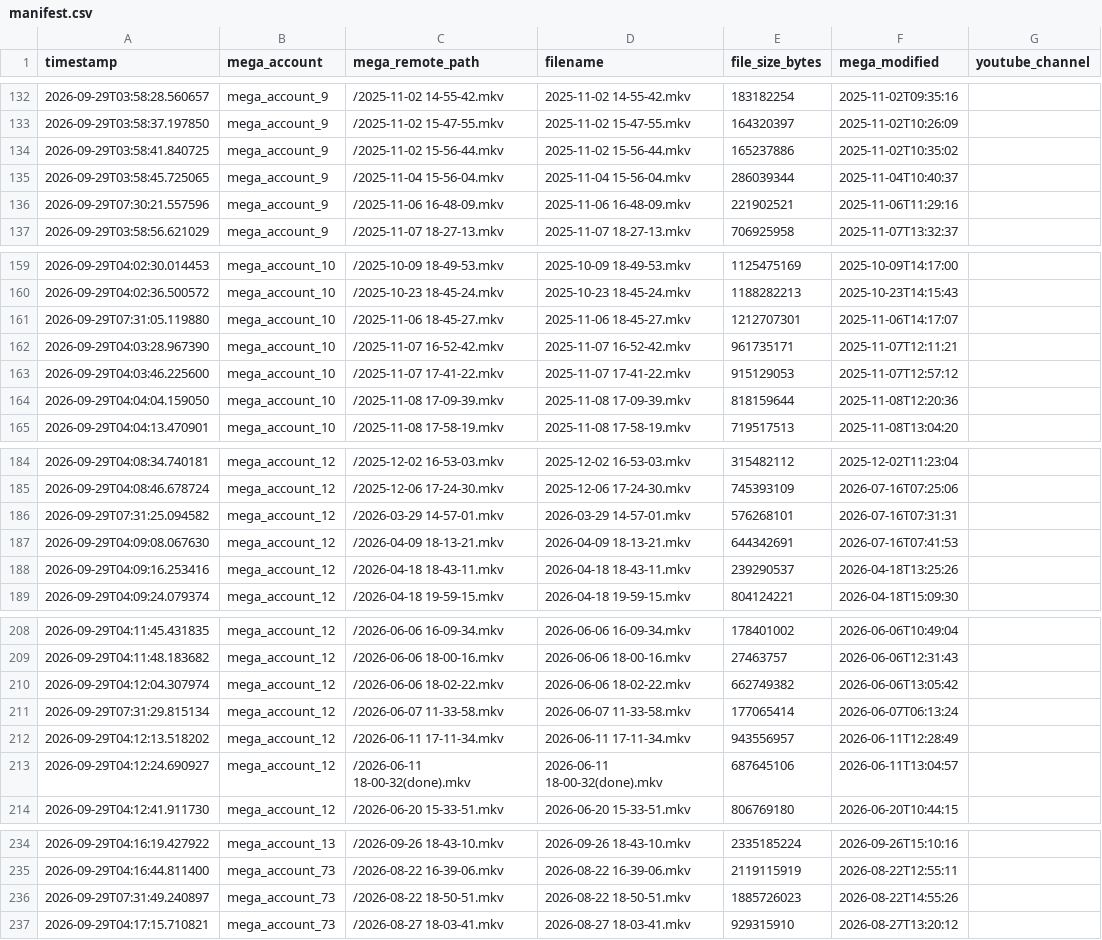
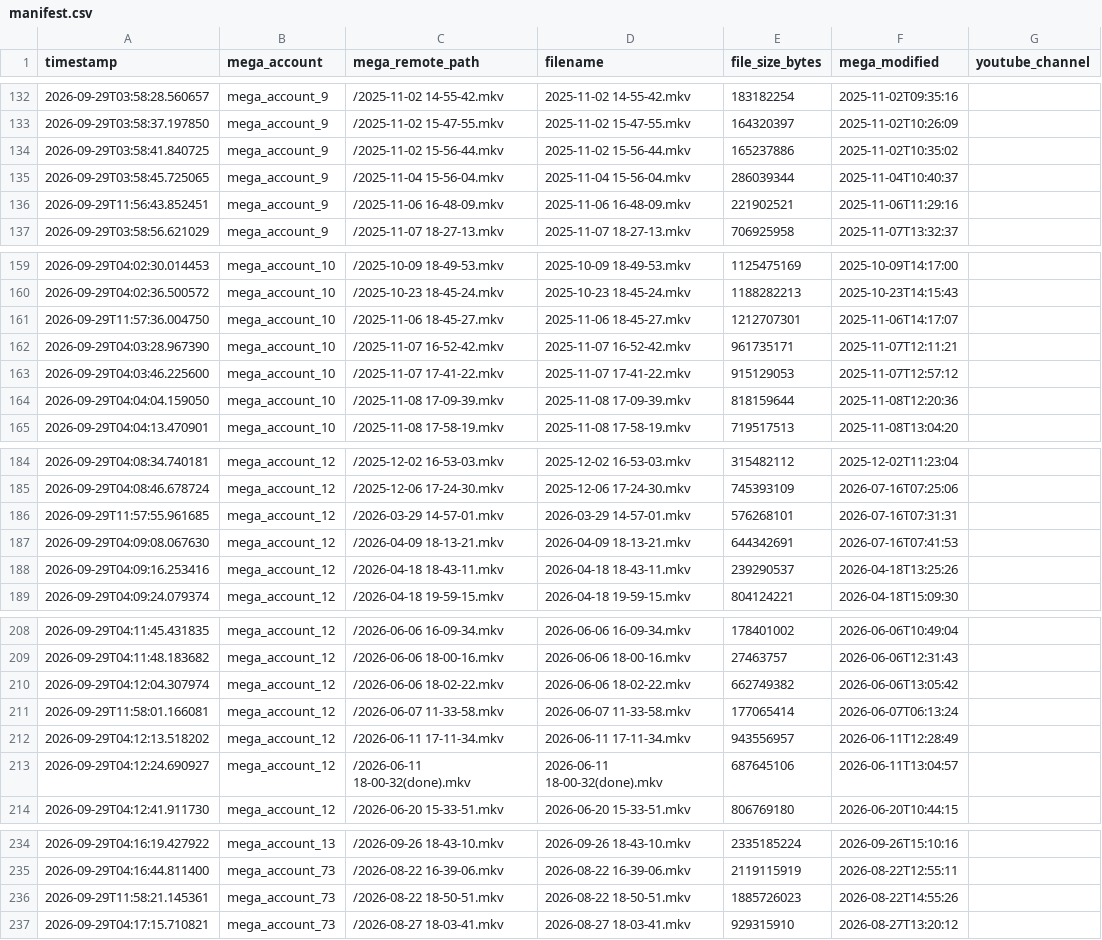
Before and after one commit to authorss81/mega2drive, a CSV file: manifest.csv, drawn as a sheet; only a part is shown, gaps mark what is left out; the diff covers the shown part only; the diff names each change by its address in the sheet, - before the commit and + after, or states it on an @@ line.

```diff
--- a/manifest.csv
+++ b/manifest.csv
-A136 (timestamp): 2026-09-29T07:30:21.557596
+A136 (timestamp): 2026-09-29T11:56:43.852451
-A161 (timestamp): 2026-09-29T07:31:05.119880
+A161 (timestamp): 2026-09-29T11:57:36.004750
-A186 (timestamp): 2026-09-29T07:31:25.094582
+A186 (timestamp): 2026-09-29T11:57:55.961685
-A211 (timestamp): 2026-09-29T07:31:29.815134
+A211 (timestamp): 2026-09-29T11:58:01.166081
-A236 (timestamp): 2026-09-29T07:31:49.240897
+A236 (timestamp): 2026-09-29T11:58:21.145361
```
Also changed, not shown: 5 edited cells elsewhere in this file, 1 other file.
